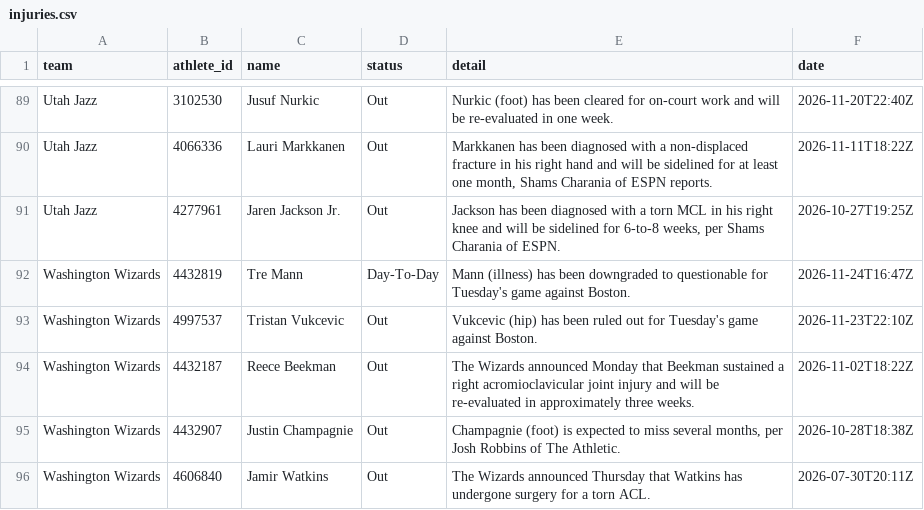
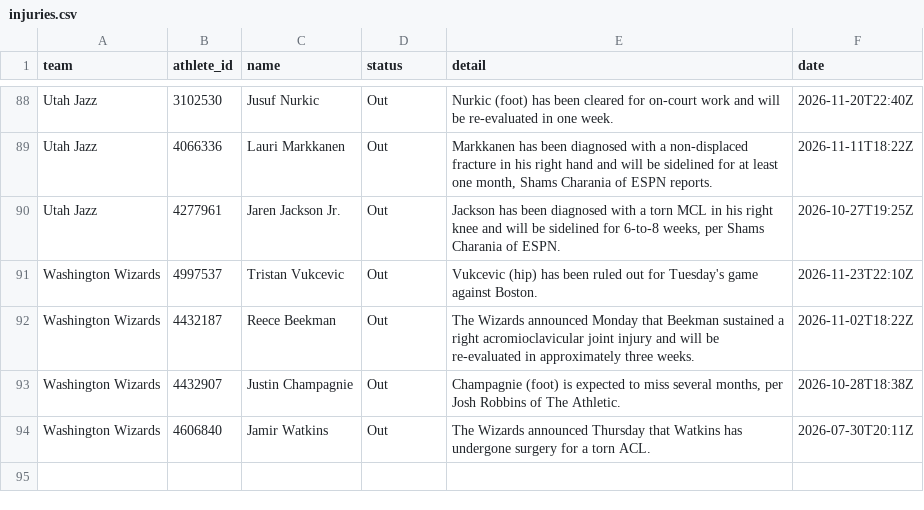
Before and after one commit to RA5397/nba-feed, a CSV file: feed/out/2026-11-24/injuries.csv, drawn as a sheet; only a part is shown, gaps mark what is left out; the diff covers the shown part only.

```diff
--- a/feed/out/2026-11-24/injuries.csv
+++ b/feed/out/2026-11-24/injuries.csv
@@ -91,3 +90,2 @@ Utah Jazz,4066336,Lauri Markkanen,Out,"Markkanen has been diagnosed with a non-d
 Utah Jazz,4277961,Jaren Jackson Jr.,Out,"Jackson has been diagnosed with a torn MCL in his right knee and will be sidelined for 6-to-8 weeks, per Shams Charania of ESPN.",2026-10-27T19:25Z
-Washington Wizards,4432819,Tre Mann,Day-To-Day,Mann (illness) has been downgraded to questionable for Tuesday's game against Boston.,2026-11-24T16:47Z
 Washington Wizards,4997537,Tristan Vukcevic,Out,Vukcevic (hip) has been ruled out for Tuesday's game against Boston.,2026-11-23T22:10Z
```
Also changed, not shown: 4 added rows, 5 removed rows and 10 edited cells elsewhere in this file, feed/out/2026-11-24/games.csv, 19 other files.
